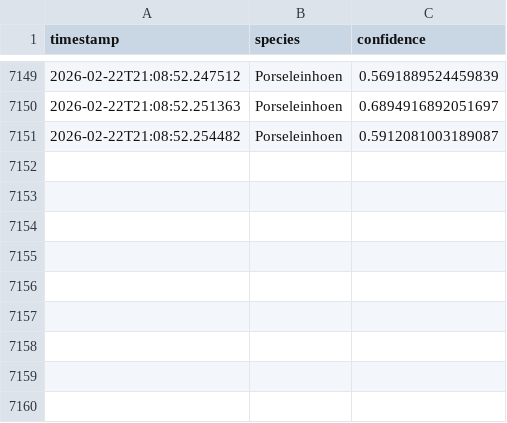
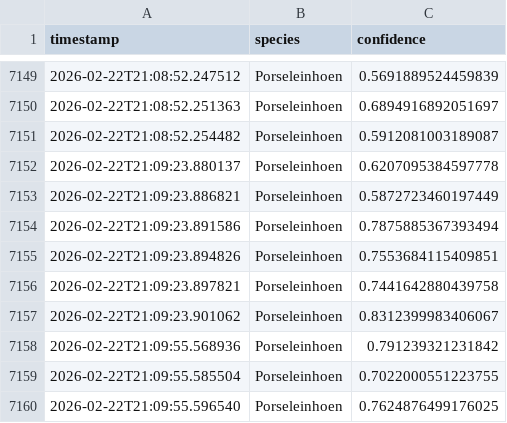
Before and after one commit to wande001/birdDetection, a CSV file: data/output.csv, drawn as a sheet; only a part is shown, gaps mark what is left out; the diff names each change by its address in the sheet, - before the commit and + after, or states it on an @@ line.

Commit message:
Auto-commit output.csv at 2026-02-22 21:09

```diff
--- a/data/output.csv
+++ b/data/output.csv
+row 7152: 2026-02-22T21:09:23.880137 | Porseleinhoen | 0.6207095384597778
+row 7153: 2026-02-22T21:09:23.886821 | Porseleinhoen | 0.5872723460197449
+row 7154: 2026-02-22T21:09:23.891586 | Porseleinhoen | 0.7875885367393494
+row 7155: 2026-02-22T21:09:23.894826 | Porseleinhoen | 0.7553684115409851
+row 7156: 2026-02-22T21:09:23.897821 | Porseleinhoen | 0.7441642880439758
+row 7157: 2026-02-22T21:09:23.901062 | Porseleinhoen | 0.8312399983406067
+row 7158: 2026-02-22T21:09:55.568936 | Porseleinhoen | 0.791239321231842
+row 7159: 2026-02-22T21:09:55.585504 | Porseleinhoen | 0.7022000551223755
+row 7160: 2026-02-22T21:09:55.596540 | Porseleinhoen | 0.7624876499176025
```
